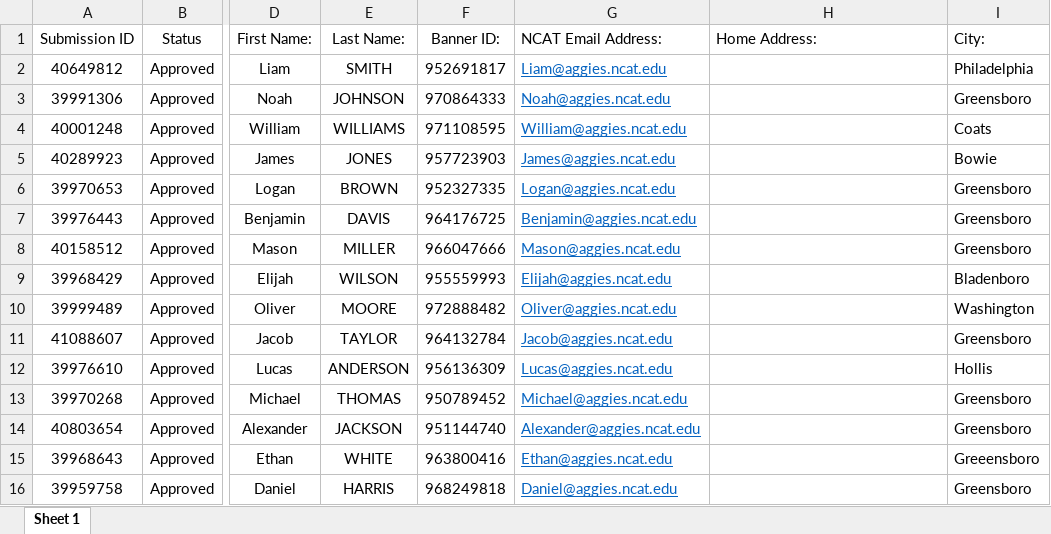
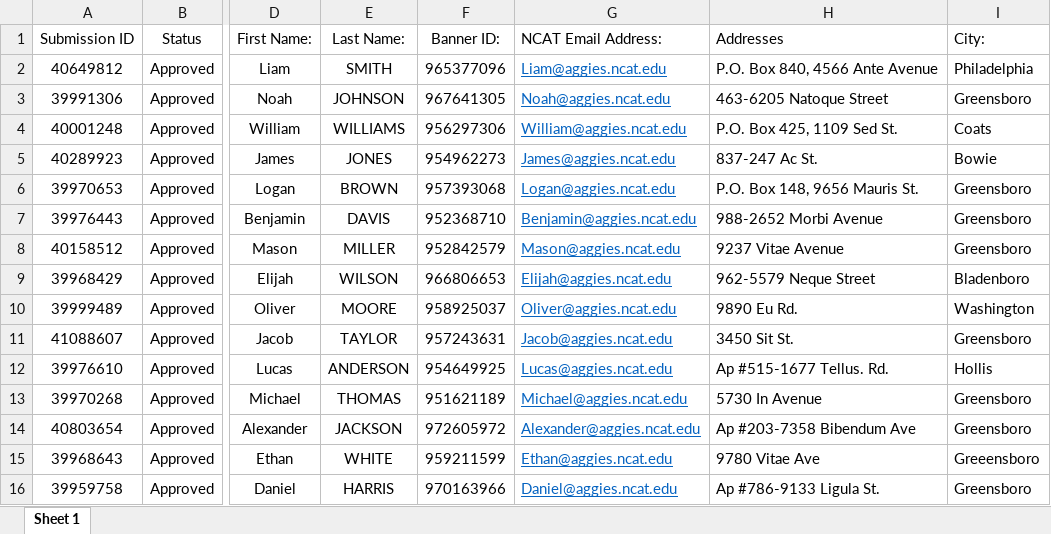
Before and after one commit to christ1na14/Harvest-X-440, an Excel workbook: uploads/App-File.xlsx, sheet Sheet 1, drawn as a sheet; only a part is shown, gaps mark what is left out; values as stored, in another font and other column widths than the file's, no borders; the diff covers the shown part only; the diff names each change by its address in the sheet, - before the commit and + after, or states it on an @@ line.

```diff
--- a/uploads/App-File.xlsx (sheet Sheet 1)
+++ b/uploads/App-File.xlsx (sheet Sheet 1)
-H1: Home Address:
+H1: Addresses
-F2: 952691817
+F2: 965377096
-H2: (empty)
+H2: P.O. Box 840, 4566 Ante Avenue
-F3: 970864333
+F3: 967641305
-H3: (empty)
+H3: 463-6205 Natoque Street
-F4: 971108595
+F4: 956297306
-H4: (empty)
+H4: P.O. Box 425, 1109 Sed St.
-F5: 957723903
+F5: 954962273
-H5: (empty)
+H5: 837-247 Ac St.
-F6: 952327335
+F6: 957393068
-H6: (empty)
+H6: P.O. Box 148, 9656 Mauris St.
-F7: 964176725
+F7: 952368710
-H7: (empty)
+H7: 988-2652 Morbi Avenue
-F8: 966047666
+F8: 952842579
-H8: (empty)
+H8: 9237 Vitae Avenue
-F9: 955559993
+F9: 966806653
-H9: (empty)
+H9: 962-5579 Neque Street
-F10: 972888482
+F10: 958925037
-H10: (empty)
+H10: 9890 Eu Rd.
-F11: 964132784
+F11: 957243631
-H11: (empty)
+H11: 3450 Sit St.
-F12: 956136309
+F12: 954649925
-H12: (empty)
+H12: Ap #515-1677 Tellus. Rd.
-F13: 950789452
+F13: 951621189
-H13: (empty)
+H13: 5730 In Avenue
-F14: 951144740
+F14: 972605972
-H14: (empty)
+H14: Ap #203-7358 Bibendum Ave
-F15: 963800416
+F15: 959211599
-H15: (empty)
+H15: 9780 Vitae Ave
-F16: 968249818
+F16: 970163966
-H16: (empty)
+H16: Ap #786-9133 Ligula St.
```
Also changed, not shown: 7 added rows and 488 edited cells elsewhere in this sheet, AppFileee.xlsx, Part-File (version 1).xlsx, 4 other files.
